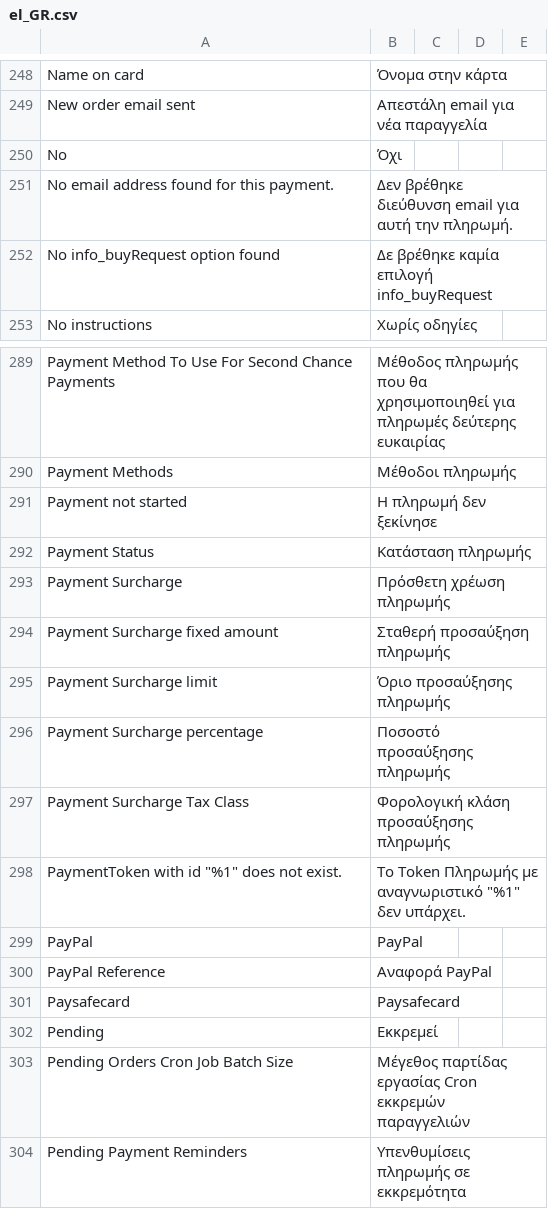
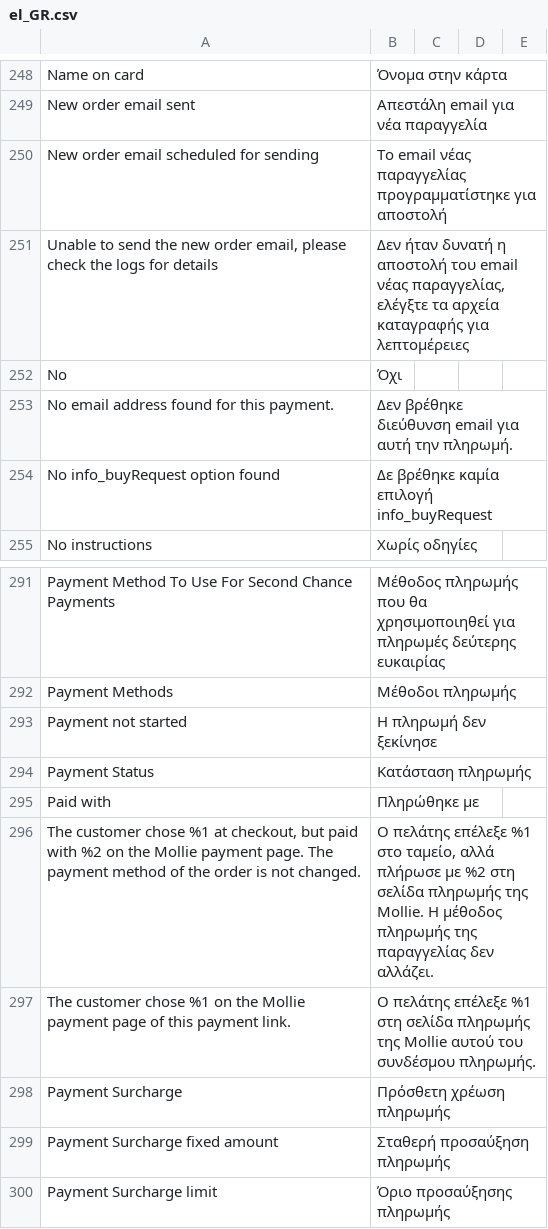
Before and after one commit to mollie/magento2, a CSV file: i18n/el_GR.csv, drawn as a sheet; only a part is shown, gaps mark what is left out; the shorter side is filled out with more unchanged rows; the diff names each change by its address in the sheet, - before the commit and + after, or states it on an @@ line.

Commit message:
Add missing translations

```diff
--- a/i18n/el_GR.csv
+++ b/i18n/el_GR.csv
+row 250: New order email scheduled for sending | Το email νέας παραγγελίας προγραμματίστηκε για αποστολή
+row 251: Unable to send the new order email, please check the logs for details | Δεν ήταν δυνατή η αποστολή του email νέας παραγγελίας, ελέγξτε τα αρχεία καταγραφής για λεπτομέρειες
+row 295: Paid with | Πληρώθηκε με
+row 296: The customer chose %1 at checkout, but paid with %2 on the Mollie payment page. The payment method of the order is not changed. | Ο πελάτης επέλεξε %1 στο ταμείο, αλλά πλήρωσε με %2 στη σελίδα πληρωμής της Mollie. Η μέθοδος πληρωμής της παραγγελίας δεν αλλάζει.
+row 297: The customer chose %1 on the Mollie payment page of this payment link. | Ο πελάτης επέλεξε %1 στη σελίδα πληρωμής της Mollie αυτού του συνδέσμου πληρωμής.
```
Also changed, not shown: i18n/es_ES.csv, i18n/fr_FR.csv, 17 other files.
